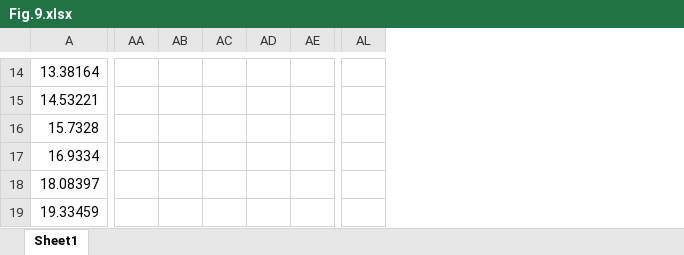
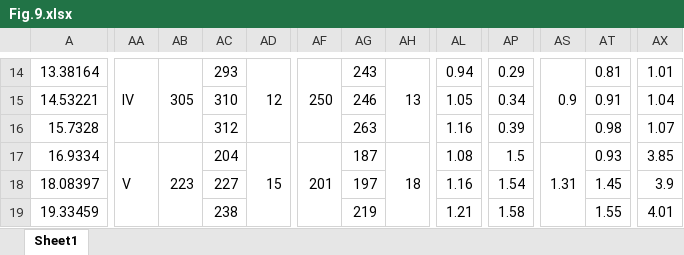
Before and after one commit to TianhaoXu027/1, an Excel workbook: Fig.9.xlsx, sheet Sheet1, drawn as a sheet; only a part is shown, gaps mark what is left out; values as stored, in another font and other column widths than the file's, no cell formats; removed rows and columns are numbered as before the commit, all else as after; the diff covers the shown part only; the diff names each change by its address in the sheet, - before the commit and + after, or states it on an @@ line.

```diff
--- a/Fig.9.xlsx (sheet Sheet1)
+++ b/Fig.9.xlsx (sheet Sheet1)
+column AC, rows 14-19: 293 | 310 | 312 | 204 | 227 | 238
+column AG, rows 14-19: 243 | 246 | 263 | 187 | 197 | 219
+column AL, rows 14-19: 0.94 | 1.05 | 1.16 | 1.08 | 1.16 | 1.21
+column AP, rows 14-19: 0.29 | 0.34 | 0.39 | 1.5 | 1.54 | 1.58
-column AL, empty
+column AS, rows 14-17: 0.9 |  |  | 1.31
+column AT, rows 14-19: 0.81 | 0.91 | 0.98 | 0.93 | 1.45 | 1.55
+column AX, rows 14-19: 1.01 | 1.04 | 1.07 | 3.85 | 3.9 | 4.01
-AA14: (empty)
+AA14: Ⅳ
+AA14:AA16 merged
-AB14: (empty)
+AB14: 305
+AB14:AB16 merged
-AD14: (empty)
+AD14: 12
+AD14:AD16 merged
-AF14: (empty)
+AF14: 250
+AF14:AF16 merged
-AH14: (empty)
+AH14: 13
+AH14:AH16 merged
-AA17: (empty)
+AA17: Ⅴ
+AA17:AA19 merged
-AB17: (empty)
+AB17: 223
+AB17:AB19 merged
-AD17: (empty)
+AD17: 15
+AD17:AD19 merged
-AF17: (empty)
+AF17: 201
+AF17:AF19 merged
-AH17: (empty)
+AH17: 18
+AH17:AH19 merged
```
Also changed, not shown: 4 added columns, 112 edited cells and merged cells elsewhere in this sheet, cell formats, Fig.6.xlsx, Fig.7.xlsx.
